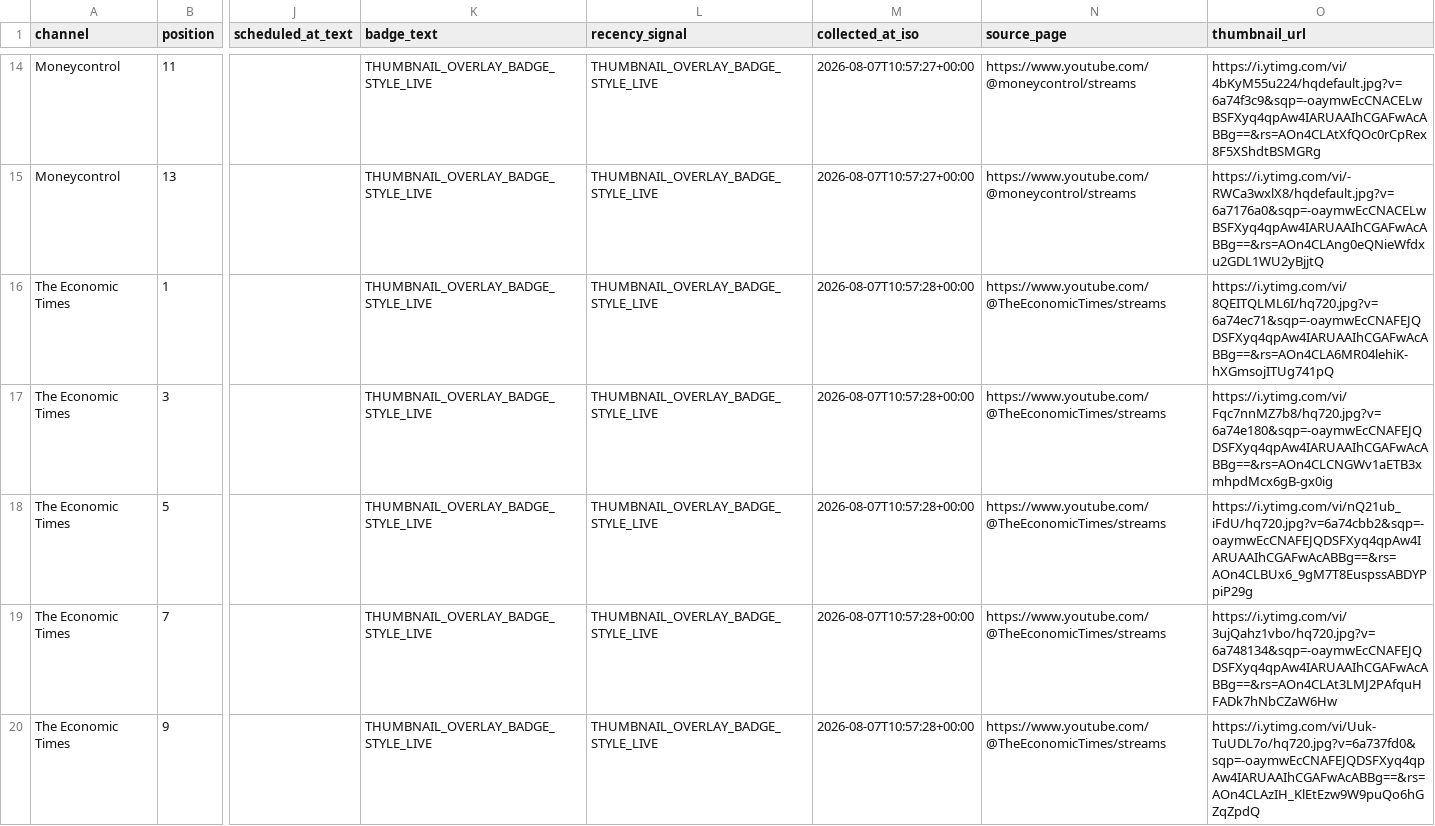
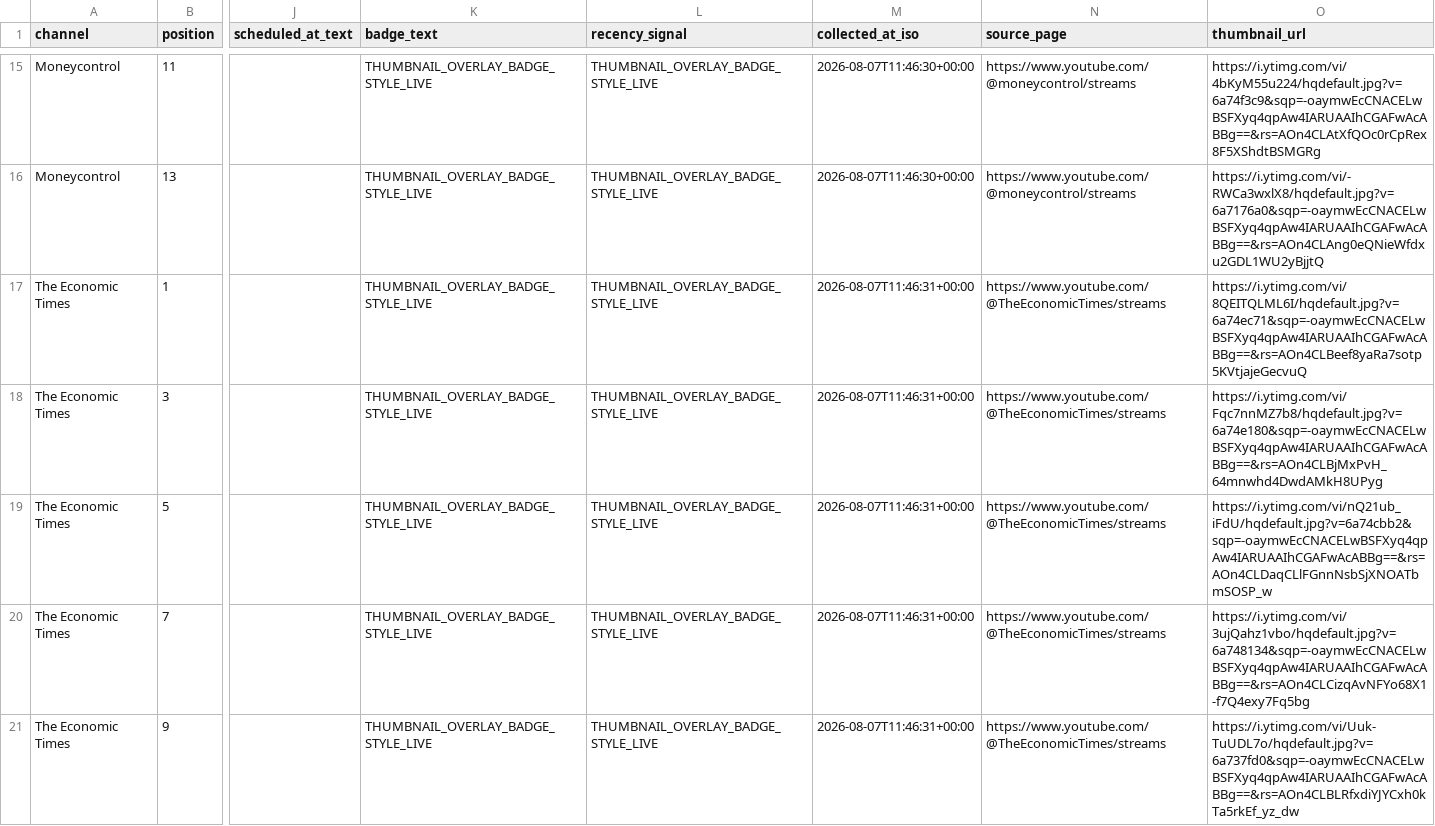
Before and after one commit to ishaangera-wq/YTTrackpu, a CSV file: cnbc_tv18_streams.csv, drawn as a sheet; only a part is shown, gaps mark what is left out; addresses are those after the commit; the diff covers the shown part only; the diff names each change by its address in the sheet, - before the commit and + after, or states it on an @@ line.

```diff
--- a/cnbc_tv18_streams.csv
+++ b/cnbc_tv18_streams.csv
-M15:M16 (collected_at_iso): 2026-08-07T10:57:27+00:00
+M15:M16 (collected_at_iso): 2026-08-07T11:46:30+00:00
-M17:M21 (collected_at_iso): 2026-08-07T10:57:28+00:00
+M17:M21 (collected_at_iso): 2026-08-07T11:46:31+00:00
-O17 (thumbnail_url): https://i.ytimg.com/vi/8QEITQLML6I/hq720.jpg?v=6a74ec71&sqp=-oaymwEcCNAFEJQDSFXyq4qpAw4IARUAAIhCGAFwAcABBg==&rs=AOn4CLA6MR04lehiK-hXGmsojITUg741pQ
+O17 (thumbnail_url): https://i.ytimg.com/vi/8QEITQLML6I/hqdefault.jpg?v=6a74ec71&sqp=-oaymwEcCNACELwBSFXyq4qpAw4IARUAAIhCGAFwAcABBg==&rs=AOn4CLBeef8yaRa7sotp5KVtjajeGecvuQ
-O18 (thumbnail_url): https://i.ytimg.com/vi/Fqc7nnMZ7b8/hq720.jpg?v=6a74e180&sqp=-oaymwEcCNAFEJQDSFXyq4qpAw4IARUAAIhCGAFwAcABBg==&rs=AOn4CLCNGWv1aETB3xmhpdMcx6gB-gx0ig
+O18 (thumbnail_url): https://i.ytimg.com/vi/Fqc7nnMZ7b8/hqdefault.jpg?v=6a74e180&sqp=-oaymwEcCNACELwBSFXyq4qpAw4IARUAAIhCGAFwAcABBg==&rs=AOn4CLBjMxPvH_64mnwhd4DwdAMkH8UPyg
-O19 (thumbnail_url): https://i.ytimg.com/vi/nQ21ub_iFdU/hq720.jpg?v=6a74cbb2&sqp=-oaymwEcCNAFEJQDSFXyq4qpAw4IARUAAIhCGAFwAcABBg==&rs=AOn4CLBUx6_9gM7T8EuspssABDYPpiP29g
+O19 (thumbnail_url): https://i.ytimg.com/vi/nQ21ub_iFdU/hqdefault.jpg?v=6a74cbb2&sqp=-oaymwEcCNACELwBSFXyq4qpAw4IARUAAIhCGAFwAcABBg==&rs=AOn4CLDaqCLlFGnnNsbSjXNOATbmSOSP_w
-O20 (thumbnail_url): https://i.ytimg.com/vi/3ujQahz1vbo/hq720.jpg?v=6a748134&sqp=-oaymwEcCNAFEJQDSFXyq4qpAw4IARUAAIhCGAFwAcABBg==&rs=AOn4CLAt3LMJ2PAfquHFADk7hNbCZaW6Hw
+O20 (thumbnail_url): https://i.ytimg.com/vi/3ujQahz1vbo/hqdefault.jpg?v=6a748134&sqp=-oaymwEcCNACELwBSFXyq4qpAw4IARUAAIhCGAFwAcABBg==&rs=AOn4CLCizqAvNFYo68X1-f7Q4exy7Fq5bg
-O21 (thumbnail_url): https://i.ytimg.com/vi/Uuk-TuUDL7o/hq720.jpg?v=6a737fd0&sqp=-oaymwEcCNAFEJQDSFXyq4qpAw4IARUAAIhCGAFwAcABBg==&rs=AOn4CLAzIH_KlEtEzw9W9puQo6hGZqZpdQ
+O21 (thumbnail_url): https://i.ytimg.com/vi/Uuk-TuUDL7o/hqdefault.jpg?v=6a737fd0&sqp=-oaymwEcCNACELwBSFXyq4qpAw4IARUAAIhCGAFwAcABBg==&rs=AOn4CLBLRfxdiYJYCxh0kTa5rkEf_yz_dw
```
Also changed, not shown: 2 added rows and 37 edited cells elsewhere in this file, 2 other files.
